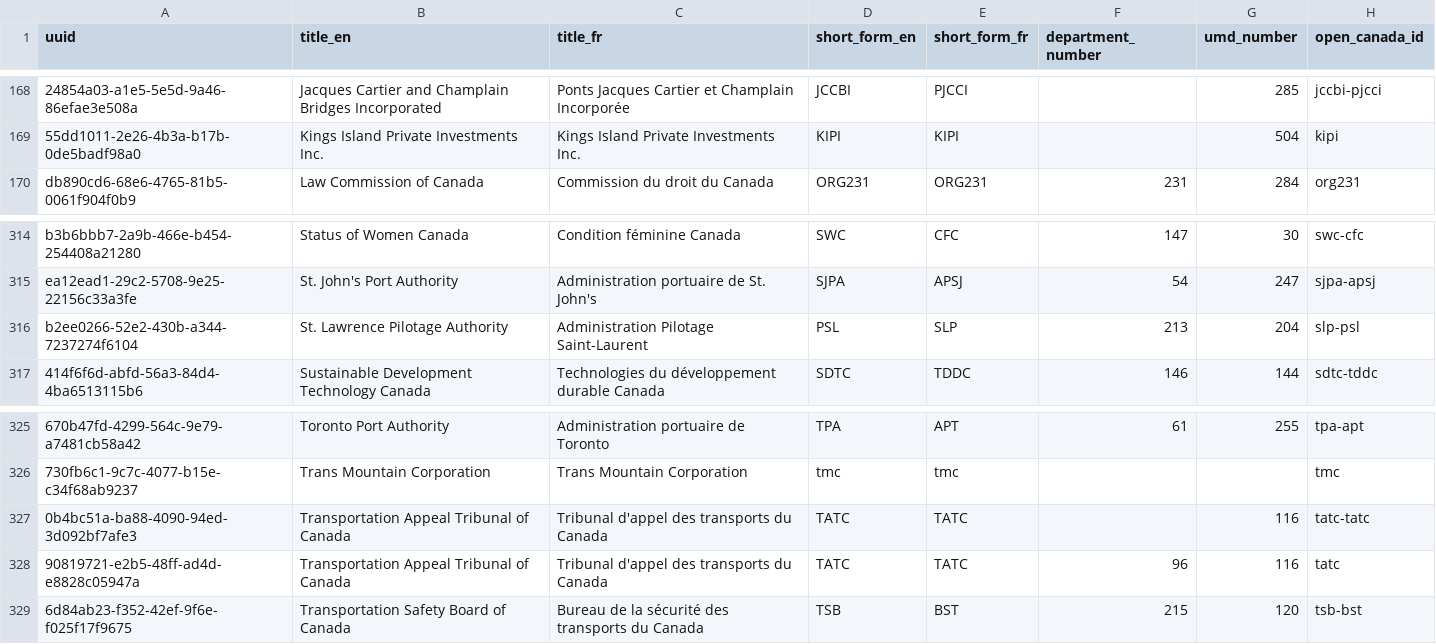
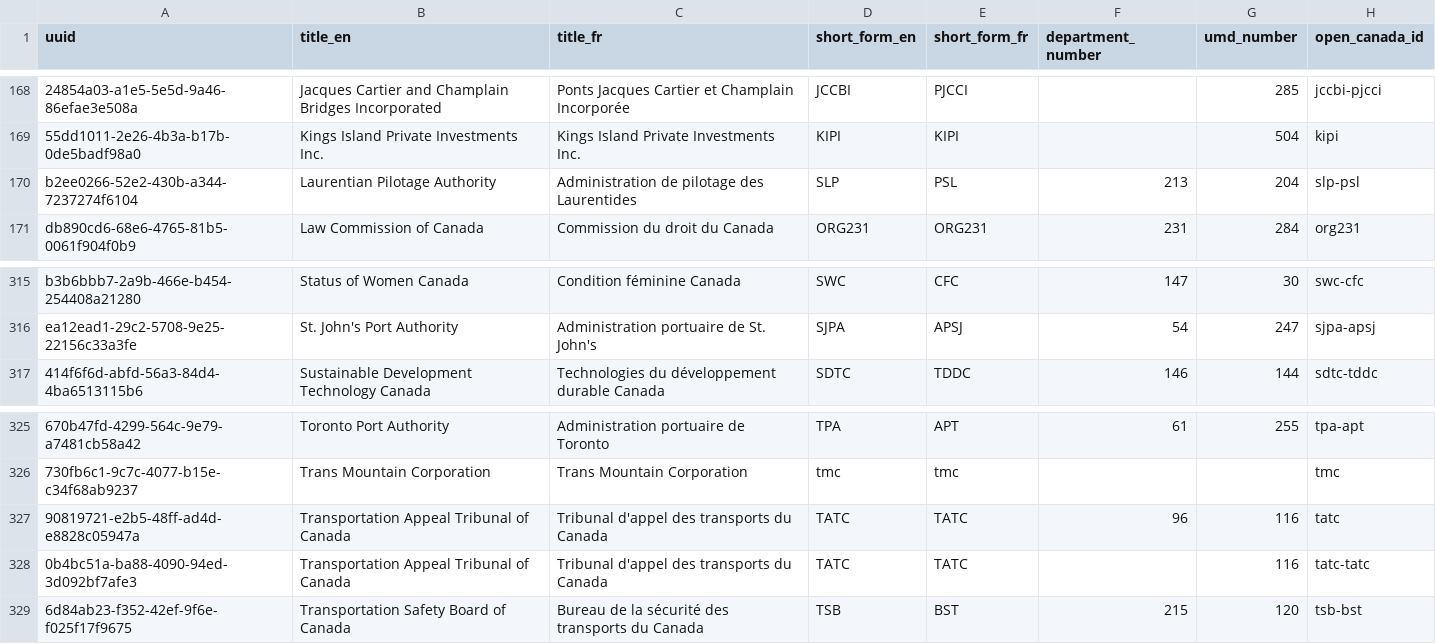
Before and after one commit to CPDI-CPDI/GCOrgName, a CSV file: Resources/ogp.csv, drawn as a sheet; only a part is shown, gaps mark what is left out; removed rows and columns are numbered as before the commit, all else as after; the diff names each change by its address in the sheet, - before the commit and + after, or states it on an @@ line.

```diff
--- a/Resources/ogp.csv
+++ b/Resources/ogp.csv
+row 170: b2ee0266-52e2-430b-a344-7237274f6104 | Laurentian Pilotage Authority | Administration de pilotage des Laurentides | SLP | PSL | 213 | 204 | slp-psl
-row 316: b2ee0266-52e2-430b-a344-7237274f6104 | St. Lawrence Pilotage Authority | Administration Pilotage Saint-Laurent | PSL | SLP | 213 | 204 | slp-psl
@@ row 328 moved to row 327: 90819721-e2b5-48ff-ad4d-e8828c05947a @@
```
